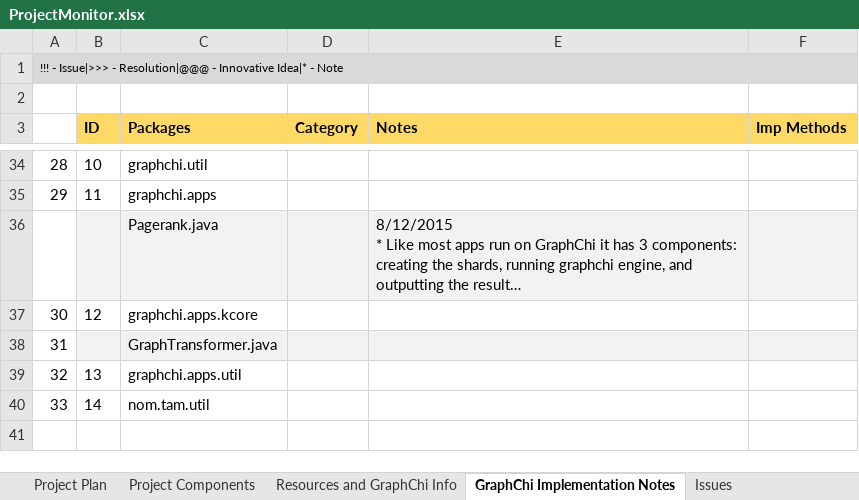
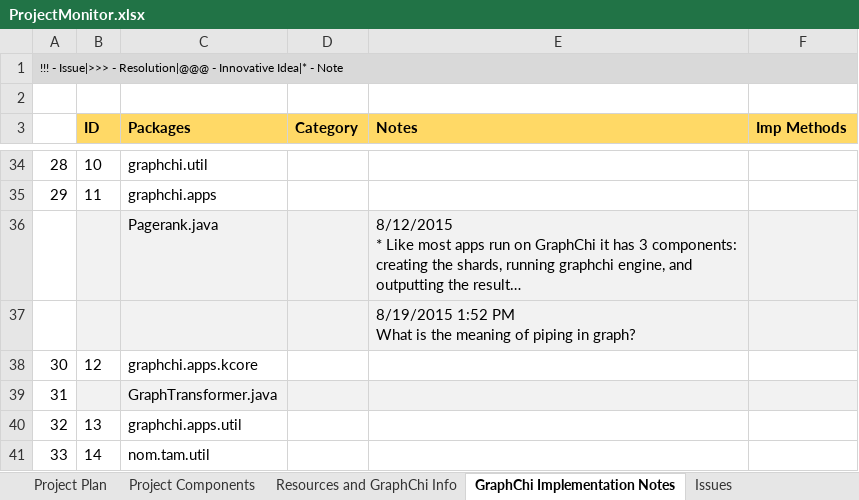
Before and after one commit to Graspan/graspan-java, an Excel workbook: Project Plan and Resources/ProjectMonitor.xlsx, sheet GraphChi Implementation Notes, drawn as a sheet; only a part is shown, gaps mark what is left out; long unchanged cells end in …; values as stored, in another font and other column widths than the file's, no borders; ↵ is a line break in a cell; the diff names each change by its address in the sheet, - before the commit and + after, or states it on an @@ line.

```diff
--- a/Project Plan and Resources/ProjectMonitor.xlsx (sheet GraphChi Implementation Notes)
+++ b/Project Plan and Resources/ProjectMonitor.xlsx (sheet GraphChi Implementation Notes)
+row 37:  |  |  |  | 8/19/2015 1:52 PM ↵ What is the meaning of piping in graph?
```
Also changed, not shown: sheet Issues, sheet Project Plan, 43 other files.
